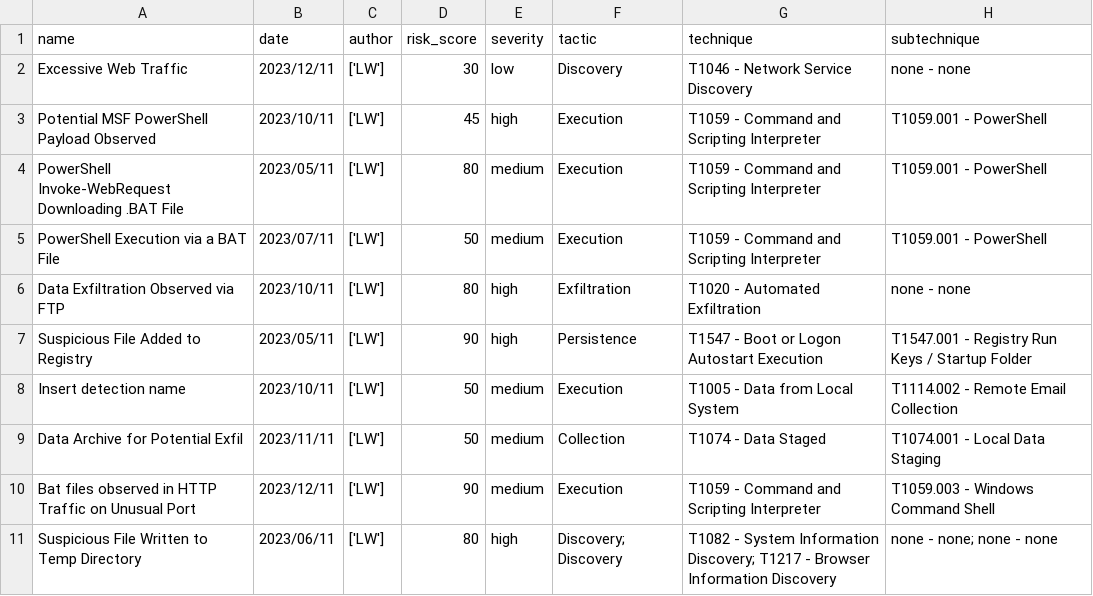
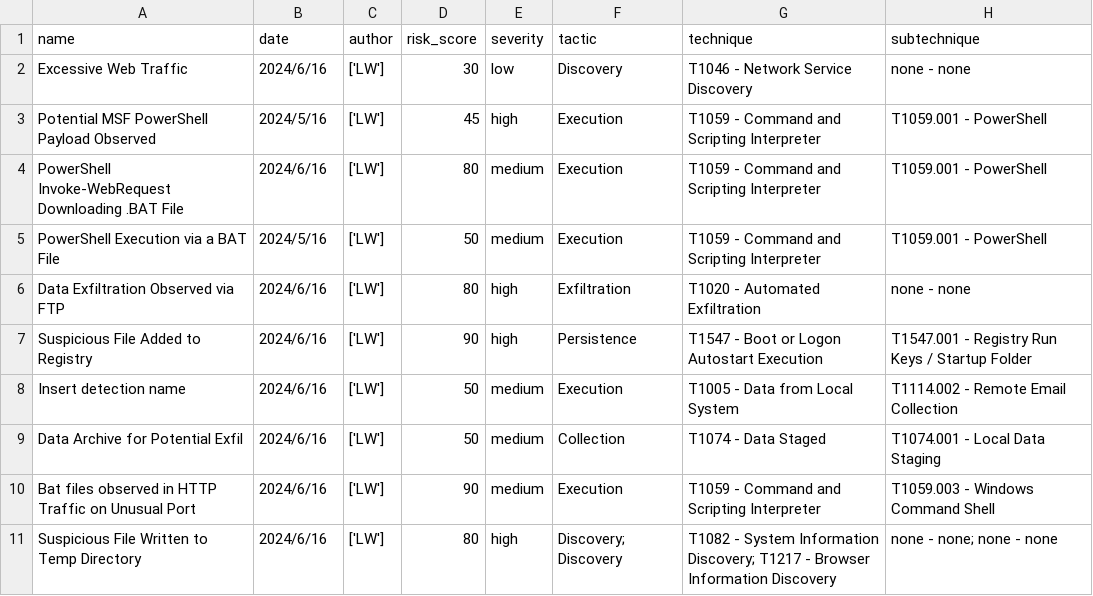
Before and after one commit to IndiaAce/detection-stuff, a CSV file: metrics/detectiondata.csv, drawn as a sheet.

```diff
--- a/metrics/detectiondata.csv
+++ b/metrics/detectiondata.csv
@@ -1,11 +1,11 @@
 name,date,author,risk_score,severity,tactic,technique,subtechnique
-Excessive Web Traffic,2023/12/11,['LW'],30,low,Discovery,T1046 - Network Service Discovery,none - none
-Potential MSF PowerShell Payload Observed,2023/10/11,['LW'],45,high,Execution,T1059 - Command and Scripting Interpreter,T1059.001 - PowerShell
-PowerShell Invoke-WebRequest Downloading .BAT File,2023/05/11,['LW'],80,medium,Execution,T1059 - Command and Scripting Interpreter,T1059.001 - PowerShell
-PowerShell Execution via a BAT File,2023/07/11,['LW'],50,medium,Execution,T1059 - Command and Scripting Interpreter,T1059.001 - PowerShell
-Data Exfiltration Observed via FTP,2023/10/11,['LW'],80,high,Exfiltration,T1020 - Automated Exfiltration,none - none
-Suspicious File Added to Registry,2023/05/11,['LW'],90,high,Persistence,T1547 - Boot or Logon Autostart Execution,T1547.001 - Registry Run Keys / Startup Folder
-Insert detection name,2023/10/11,['LW'],50,medium,Execution,T1005 - Data from Local System,T1114.002 - Remote Email Collection
-Data Archive for Potential Exfil,2023/11/11,['LW'],50,medium,Collection,T1074 - Data Staged,T1074.001 - Local Data Staging
-Bat files observed in HTTP Traffic on Unusual Port ,2023/12/11,['LW'],90,medium,Execution,T1059 - Command and Scripting Interpreter,T1059.003 - Windows Command Shell
-Suspicious File Written to Temp Directory,2023/06/11,['LW'],80,high,Discovery; Discovery,T1082 - System Information Discovery; T1217 - Browser Information Discovery,none - none; none - none
+Excessive Web Traffic,2024/6/16,['LW'],30,low,Discovery,T1046 - Network Service Discovery,none - none
+Potential MSF PowerShell Payload Observed,2024/5/16,['LW'],45,high,Execution,T1059 - Command and Scripting Interpreter,T1059.001 - PowerShell
+PowerShell Invoke-WebRequest Downloading .BAT File,2024/6/16,['LW'],80,medium,Execution,T1059 - Command and Scripting Interpreter,T1059.001 - PowerShell
+PowerShell Execution via a BAT File,2024/5/16,['LW'],50,medium,Execution,T1059 - Command and Scripting Interpreter,T1059.001 - PowerShell
+Data Exfiltration Observed via FTP,2024/6/16,['LW'],80,high,Exfiltration,T1020 - Automated Exfiltration,none - none
+Suspicious File Added to Registry,2024/6/16,['LW'],90,high,Persistence,T1547 - Boot or Logon Autostart Execution,T1547.001 - Registry Run Keys / Startup Folder
+Insert detection name,2024/6/16,['LW'],50,medium,Execution,T1005 - Data from Local System,T1114.002 - Remote Email Collection
+Data Archive for Potential Exfil,2024/6/16,['LW'],50,medium,Collection,T1074 - Data Staged,T1074.001 - Local Data Staging
+Bat files observed in HTTP Traffic on Unusual Port ,2024/6/16,['LW'],90,medium,Execution,T1059 - Command and Scripting Interpreter,T1059.003 - Windows Command Shell
+Suspicious File Written to Temp Directory,2024/6/16,['LW'],80,high,Discovery; Discovery,T1082 - System Information Discovery; T1217 - Browser Information Discovery,none - none; none - none
```
